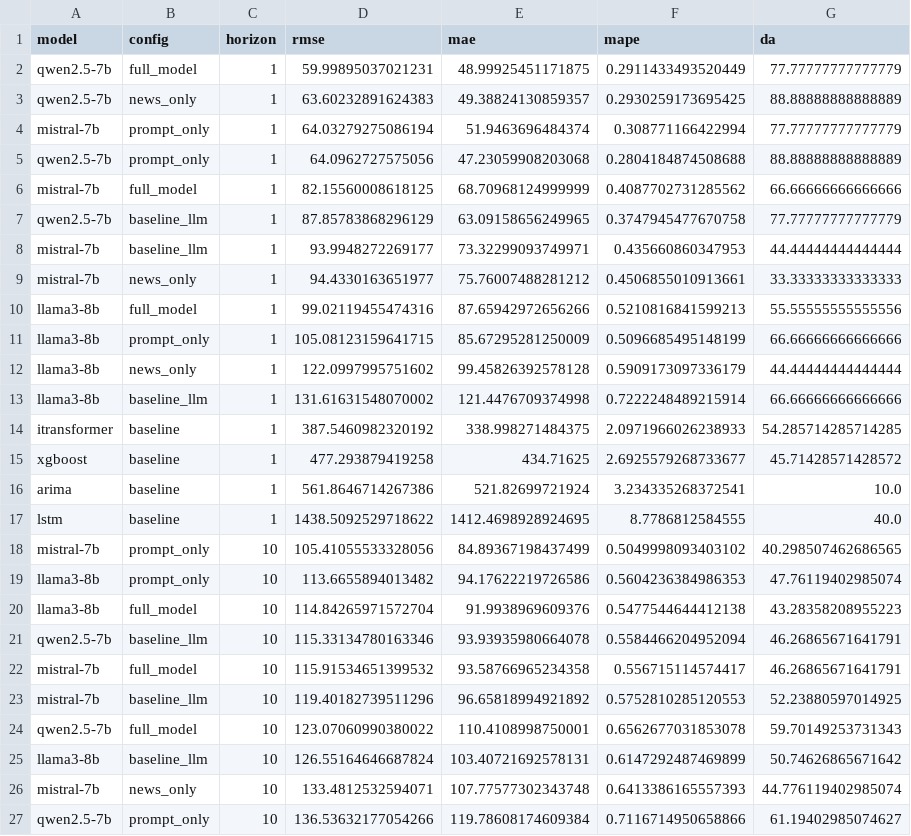
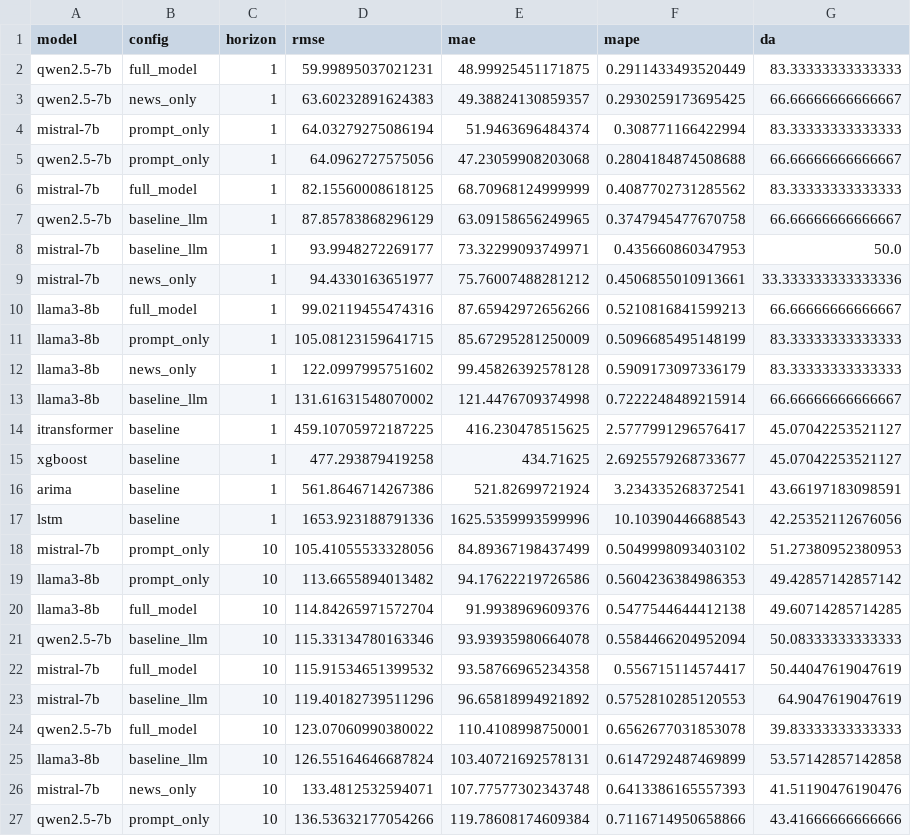
Before and after one commit to dewa-ai/forecast, a CSV file: results/plots_extra/tables/table_USDIDR.csv, drawn as a sheet; only a part is shown; the diff covers the shown part only.

```diff
--- a/results/plots_extra/tables/table_USDIDR.csv
+++ b/results/plots_extra/tables/table_USDIDR.csv
@@ -1,27 +1,27 @@
 model,config,horizon,rmse,mae,mape,da
-qwen2.5-7b,full_model,1,59.99895037021231,48.99925451171875,0.2911433493520449,77.77777777777779
-qwen2.5-7b,news_only,1,63.60232891624383,49.38824130859357,0.2930259173695425,88.88888888888889
-mistral-7b,prompt_only,1,64.03279275086194,51.9463696484374,0.308771166422994,77.77777777777779
-qwen2.5-7b,prompt_only,1,64.0962727575056,47.23059908203068,0.2804184874508688,88.88888888888889
-mistral-7b,full_model,1,82.15560008618125,68.70968124999999,0.4087702731285562,66.66666666666666
-qwen2.5-7b,baseline_llm,1,87.85783868296129,63.09158656249965,0.3747945477670758,77.77777777777779
-mistral-7b,baseline_llm,1,93.9948272269177,73.32299093749971,0.435660860347953,44.44444444444444
-mistral-7b,news_only,1,94.4330163651977,75.76007488281212,0.4506855010913661,33.33333333333333
-llama3-8b,full_model,1,99.02119455474316,87.65942972656266,0.5210816841599213,55.55555555555556
-llama3-8b,prompt_only,1,105.08123159641715,85.67295281250009,0.5096685495148199,66.66666666666666
-llama3-8b,news_only,1,122.0997995751602,99.45826392578128,0.5909173097336179,44.44444444444444
-llama3-8b,baseline_llm,1,131.61631548070002,121.4476709374998,0.7222248489215914,66.66666666666666
-itransformer,baseline,1,387.5460982320192,338.998271484375,2.0971966026238933,54.285714285714285
-xgboost,baseline,1,477.293879419258,434.71625,2.6925579268733677,45.71428571428572
-arima,baseline,1,561.8646714267386,521.82699721924,3.234335268372541,10.0
-lstm,baseline,1,1438.5092529718622,1412.4698928924695,8.7786812584555,40.0
-mistral-7b,prompt_only,10,105.41055533328056,84.89367198437499,0.5049998093403102,40.298507462686565
-llama3-8b,prompt_only,10,113.6655894013482,94.17622219726586,0.5604236384986353,47.76119402985074
-llama3-8b,full_model,10,114.84265971572704,91.9938969609376,0.5477544644412138,43.28358208955223
-qwen2.5-7b,baseline_llm,10,115.33134780163346,93.93935980664078,0.5584466204952094,46.26865671641791
-mistral-7b,full_model,10,115.91534651399532,93.58766965234358,0.556715114574417,46.26865671641791
-mistral-7b,baseline_llm,10,119.40182739511296,96.65818994921892,0.5752810285120553,52.23880597014925
-qwen2.5-7b,full_model,10,123.07060990380022,110.4108998750001,0.6562677031853078,59.70149253731343
-llama3-8b,baseline_llm,10,126.55164646687824,103.40721692578131,0.6147292487469899,50.74626865671642
-mistral-7b,news_only,10,133.4812532594071,107.77577302343748,0.6413386165557393,44.776119402985074
-qwen2.5-7b,prompt_only,10,136.53632177054266,119.78608174609384,0.7116714950658866,61.19402985074627
+qwen2.5-7b,full_model,1,59.99895037021231,48.99925451171875,0.2911433493520449,83.33333333333333
+qwen2.5-7b,news_only,1,63.60232891624383,49.38824130859357,0.2930259173695425,66.66666666666667
+mistral-7b,prompt_only,1,64.03279275086194,51.9463696484374,0.308771166422994,83.33333333333333
+qwen2.5-7b,prompt_only,1,64.0962727575056,47.23059908203068,0.2804184874508688,66.66666666666667
+mistral-7b,full_model,1,82.15560008618125,68.70968124999999,0.4087702731285562,83.33333333333333
+qwen2.5-7b,baseline_llm,1,87.85783868296129,63.09158656249965,0.3747945477670758,66.66666666666667
+mistral-7b,baseline_llm,1,93.9948272269177,73.32299093749971,0.435660860347953,50.0
+mistral-7b,news_only,1,94.4330163651977,75.76007488281212,0.4506855010913661,33.333333333333336
+llama3-8b,full_model,1,99.02119455474316,87.65942972656266,0.5210816841599213,66.66666666666667
+llama3-8b,prompt_only,1,105.08123159641715,85.67295281250009,0.5096685495148199,83.33333333333333
+llama3-8b,news_only,1,122.0997995751602,99.45826392578128,0.5909173097336179,83.33333333333333
+llama3-8b,baseline_llm,1,131.61631548070002,121.4476709374998,0.7222248489215914,66.66666666666667
+itransformer,baseline,1,459.10705972187225,416.230478515625,2.5777991296576417,45.07042253521127
+xgboost,baseline,1,477.293879419258,434.71625,2.6925579268733677,45.07042253521127
+arima,baseline,1,561.8646714267386,521.82699721924,3.234335268372541,43.66197183098591
+lstm,baseline,1,1653.923188791336,1625.5359993599996,10.10390446688543,42.25352112676056
+mistral-7b,prompt_only,10,105.41055533328056,84.89367198437499,0.5049998093403102,51.27380952380953
+llama3-8b,prompt_only,10,113.6655894013482,94.17622219726586,0.5604236384986353,49.42857142857142
+llama3-8b,full_model,10,114.84265971572704,91.9938969609376,0.5477544644412138,49.60714285714285
+qwen2.5-7b,baseline_llm,10,115.33134780163346,93.93935980664078,0.5584466204952094,50.08333333333333
+mistral-7b,full_model,10,115.91534651399532,93.58766965234358,0.556715114574417,50.44047619047619
+mistral-7b,baseline_llm,10,119.40182739511296,96.65818994921892,0.5752810285120553,64.9047619047619
+qwen2.5-7b,full_model,10,123.07060990380022,110.4108998750001,0.6562677031853078,39.83333333333333
+llama3-8b,baseline_llm,10,126.55164646687824,103.40721692578131,0.6147292487469899,53.57142857142858
+mistral-7b,news_only,10,133.4812532594071,107.77577302343748,0.6413386165557393,41.51190476190476
+qwen2.5-7b,prompt_only,10,136.53632177054266,119.78608174609384,0.7116714950658866,43.41666666666666
```
Also changed, not shown: 34 edited cells elsewhere in this file, results/baseline_summary.csv, results/combined_summary.csv, 35 other files.
